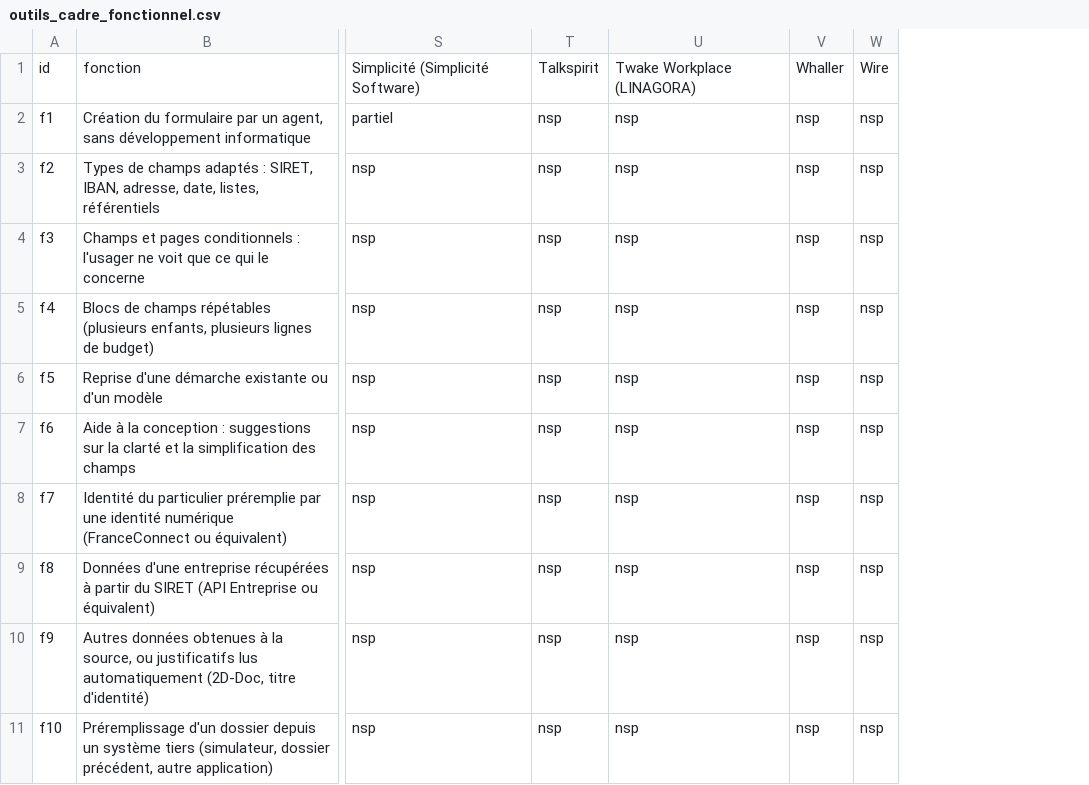
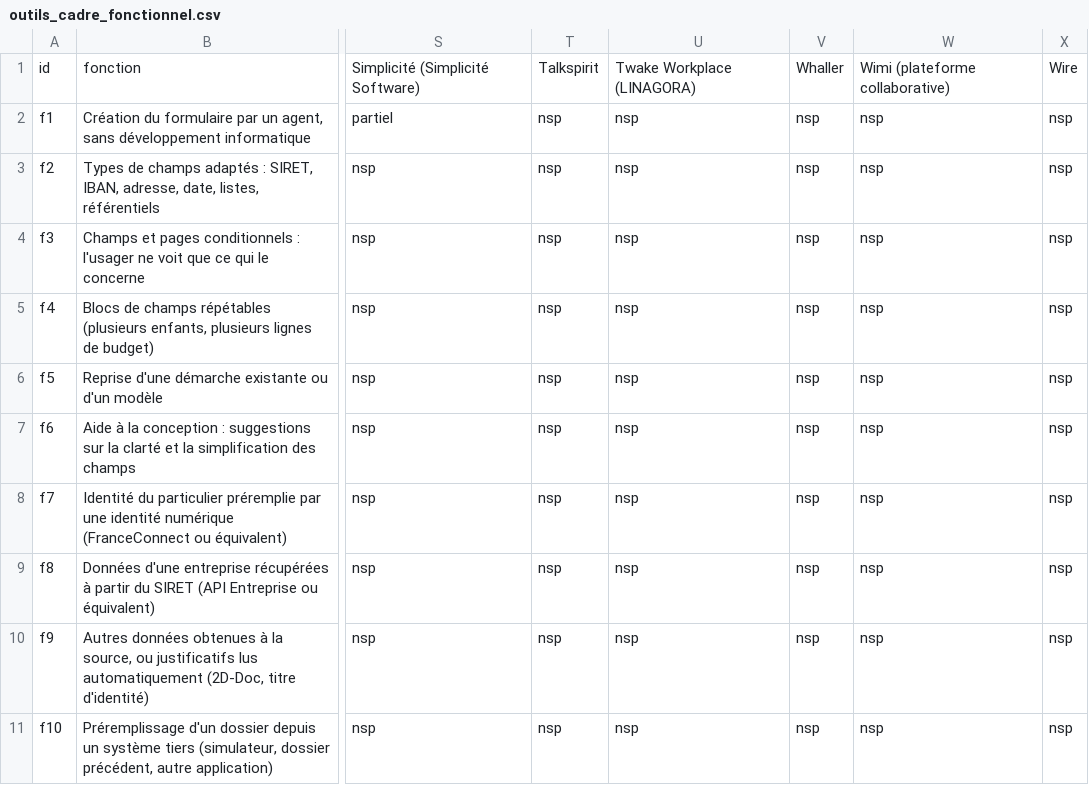
Before and after one commit to emsnytech/form2026, a CSV file: donnees/outils_cadre_fonctionnel.csv, drawn as a sheet; only a part is shown, gaps mark what is left out; the diff names each change by its address in the sheet, - before the commit and + after, or states it on an @@ line.

```diff
--- a/donnees/outils_cadre_fonctionnel.csv
+++ b/donnees/outils_cadre_fonctionnel.csv
+column W, rows 1-11: Wimi (plateforme collaborative) | nsp | nsp | nsp | nsp | nsp | nsp | nsp | nsp | nsp | nsp
```
Also changed, not shown: 2 other files.
